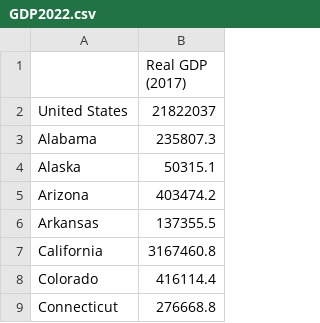
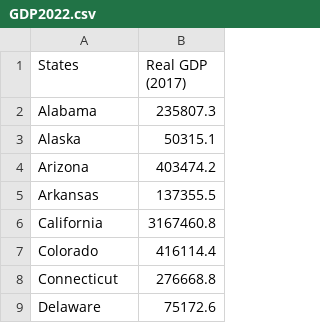
Before and after one commit to juliankane/State-Travel-Research, a CSV file: aggregate/NotProcessed/GDP2022.csv (was aggregate/GDP2022.csv), drawn as a sheet; only a part is shown; the shorter side is filled out with more unchanged rows.

```diff
--- a/aggregate/GDP2022.csv
+++ b/aggregate/NotProcessed/GDP2022.csv
@@ -1,3 +1,2 @@
-,Real GDP (2017)
-United States,21822037
+States,Real GDP (2017)
 Alabama,235807.3
```
Also changed, not shown: aggregate/NotProcessed/Airports.csv, aggregate/NotProcessed/OwnedVehicles2022.csv, 13 other files.
